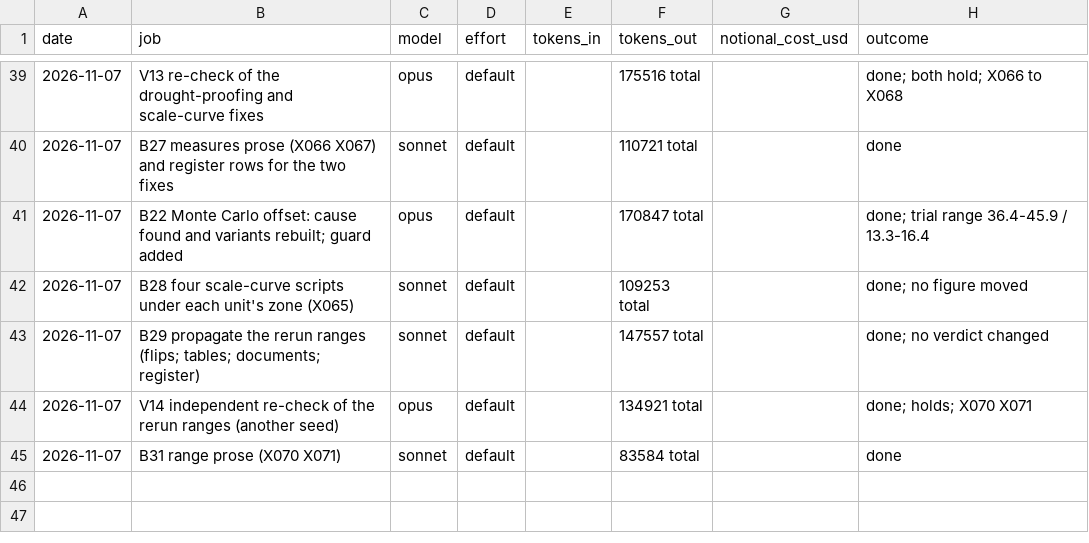
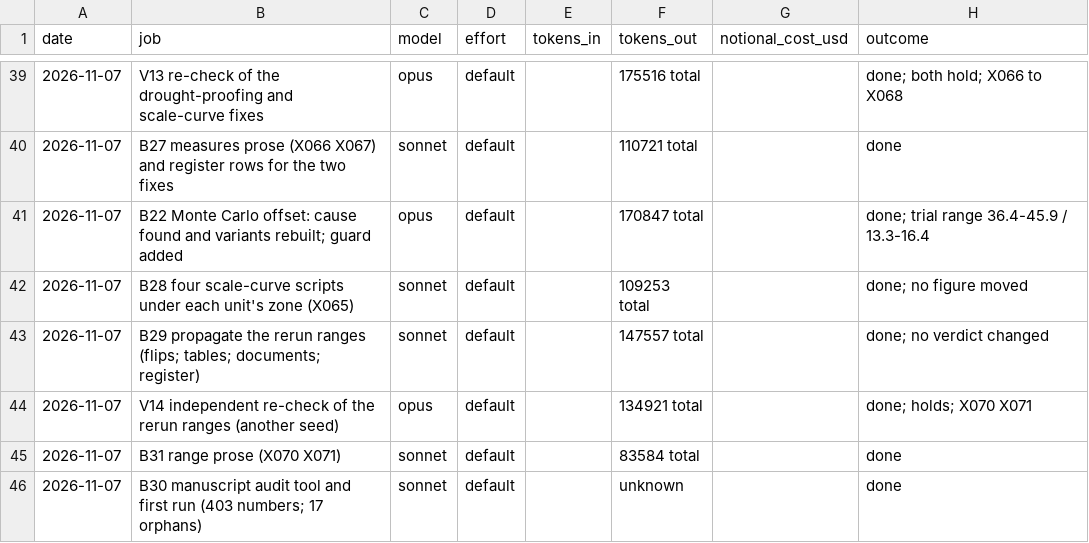
Before and after one commit to MurrayLane/carrying-capacity-dashboard, a CSV file: qa/spend.csv, drawn as a sheet; only a part is shown, gaps mark what is left out.

```diff
--- a/qa/spend.csv
+++ b/qa/spend.csv
@@ -45 +45,2 @@ date,job,model,effort,tokens_in,tokens_out,notional_cost_usd,outcome
 2026-11-07,B31 range prose (X070 X071),sonnet,default,,83584 total,,done
+2026-11-07,B30 manuscript audit tool and first run (403 numbers; 17 orphans),sonnet,default,,unknown,,done
```
Also changed, not shown: 3 other files.
